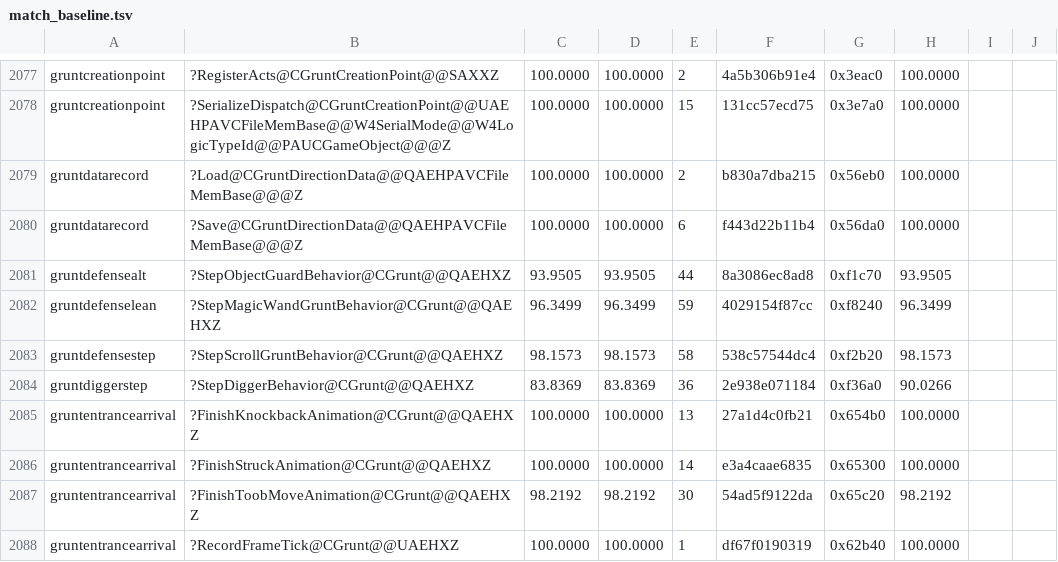
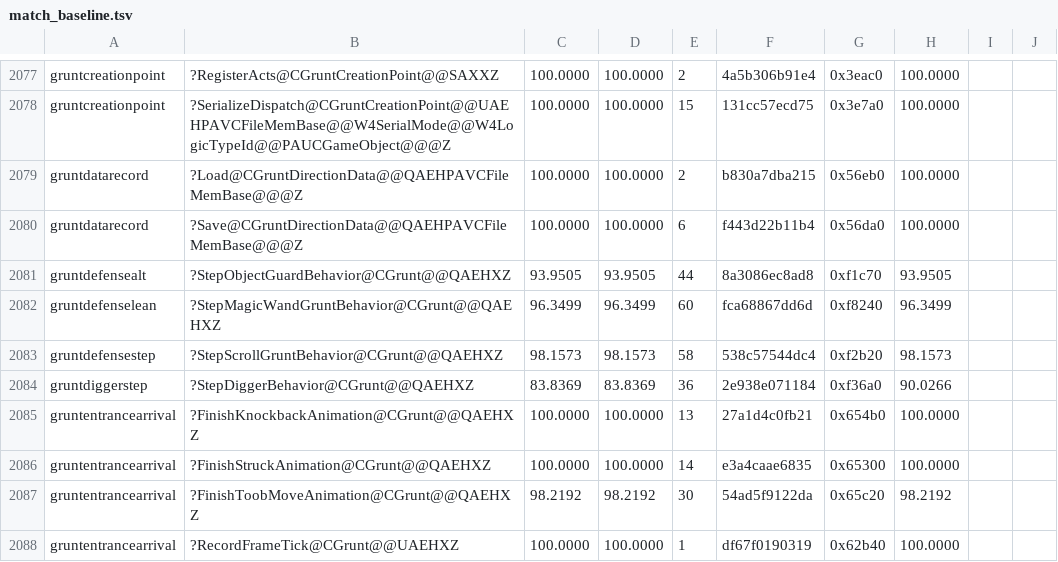
Before and after one commit to sushi-shi/gruntz-decomp, a TSV file: config/match_baseline.tsv, drawn as a sheet; only a part is shown, gaps mark what is left out.

Commit message:
match: preserve verified magic wand source peak

```diff
--- a/config/match_baseline.tsv
+++ b/config/match_baseline.tsv
@@ -2081,3 +2081,3 @@ gruntdatarecord	?Save@CGruntDirectionData@@QAEHPAVCFileMemBase@@@Z	100.0000	100.
 gruntdefensealt	?StepObjectGuardBehavior@CGrunt@@QAEHXZ	93.9505	93.9505	44	8a3086ec8ad8	0xf1c70	93.9505	
-gruntdefenselean	?StepMagicWandGruntBehavior@CGrunt@@QAEHXZ	96.3499	96.3499	59	4029154f87cc	0xf8240	96.3499	
+gruntdefenselean	?StepMagicWandGruntBehavior@CGrunt@@QAEHXZ	96.3499	96.3499	60	fca68867dd6d	0xf8240	96.3499	
 gruntdefensestep	?StepScrollGruntBehavior@CGrunt@@QAEHXZ	98.1573	98.1573	58	538c57544dc4	0xf2b20	98.1573	
```
